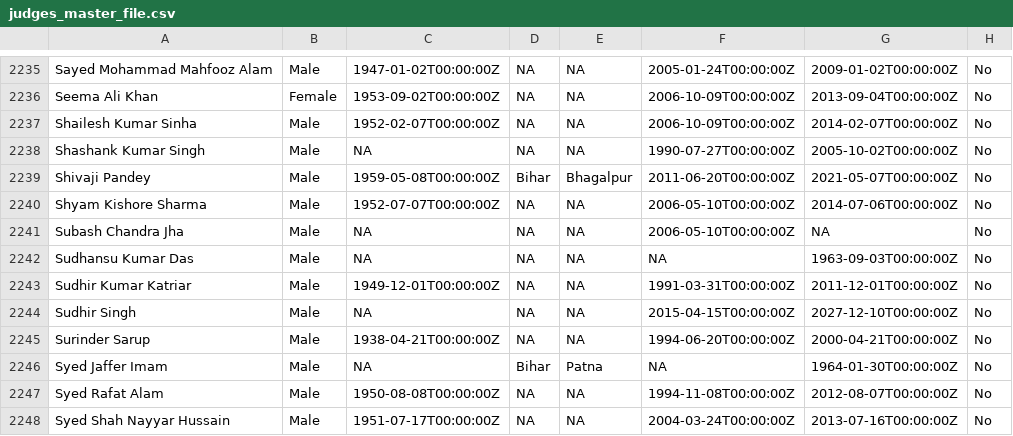
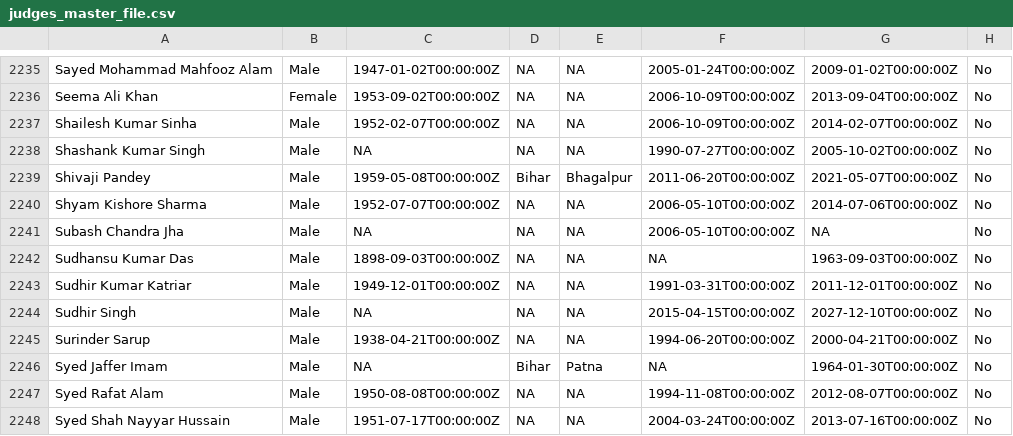
Before and after one commit to justicehub-in/know-your-high-court-judges, a CSV file: data/final-files-nluo/judges_master_file.csv, drawn as a sheet; only a part is shown, gaps mark what is left out; the diff names each change by its address in the sheet, - before the commit and + after, or states it on an @@ line.

Commit message:
update master file

```diff
--- a/data/final-files-nluo/judges_master_file.csv
+++ b/data/final-files-nluo/judges_master_file.csv
-C2242: NA
+C2242: 1898-09-03T00:00:00Z
```
